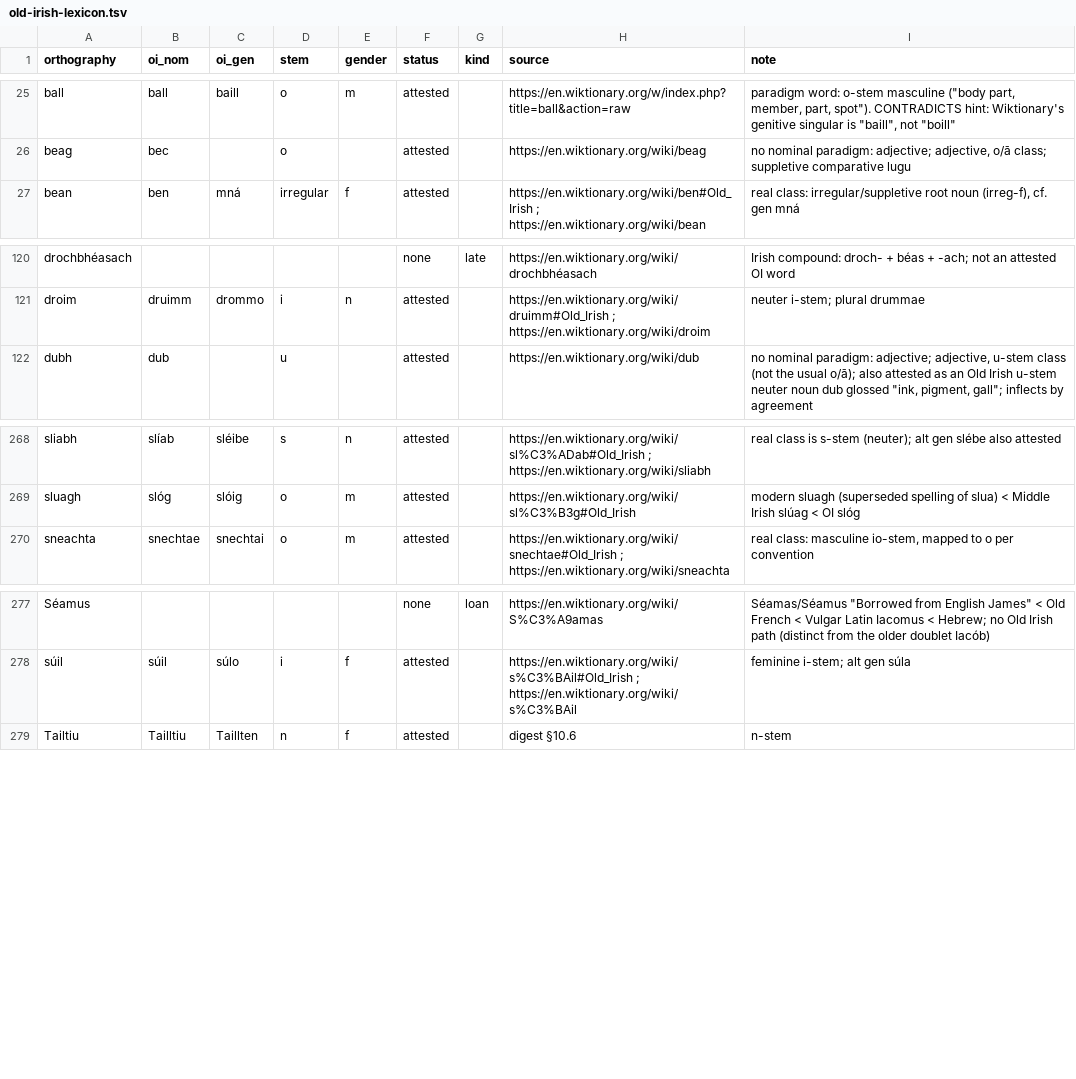
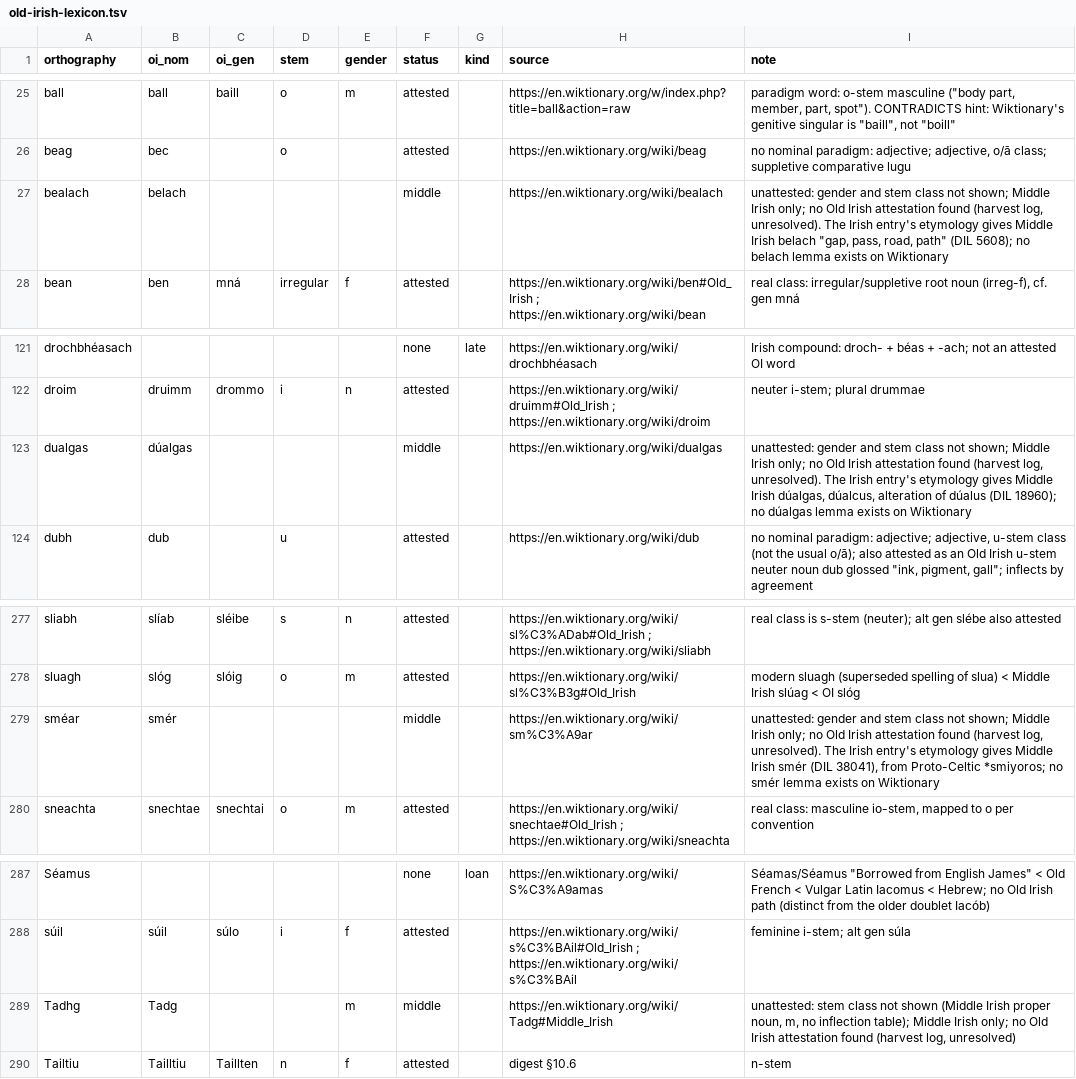
Before and after one commit to jkopczyn/phonotactics-naming, a TSV file: rules/old-irish-lexicon.tsv, drawn as a sheet; only a part is shown, gaps mark what is left out; the diff covers the shown part only.

```diff
--- a/rules/old-irish-lexicon.tsv
+++ b/rules/old-irish-lexicon.tsv
@@ -26,2 +26,3 @@ ball	ball	baill	o	m	attested		https://en.wiktionary.org/w/index.php?title=ball&a
 beag	bec		o		attested		https://en.wiktionary.org/wiki/beag	no nominal paradigm: adjective; adjective, o/ā class; suppletive comparative lugu
+bealach	belach				middle		https://en.wiktionary.org/wiki/bealach	unattested: gender and stem class not shown; Middle Irish only; no Old Irish attestation found (harvest log, unresolved). The Irish entry's etymology gives Middle Irish belach "gap, pass, road, path" (DIL 5608); no belach lemma exists on Wiktionary
 bean	ben	mná	irregular	f	attested		https://en.wiktionary.org/wiki/ben#Old_Irish ; https://en.wiktionary.org/wiki/bean	real class: irregular/suppletive root noun (irreg-f), cf. gen mná
@@ -121,2 +122,3 @@ drochbhéasach					none	late	https://en.wiktionary.org/wiki/drochbhéasach	Irish
 droim	druimm	drommo	i	n	attested		https://en.wiktionary.org/wiki/druimm#Old_Irish ; https://en.wiktionary.org/wiki/droim	neuter i-stem; plural drummae
+dualgas	dúalgas				middle		https://en.wiktionary.org/wiki/dualgas	unattested: gender and stem class not shown; Middle Irish only; no Old Irish attestation found (harvest log, unresolved). The Irish entry's etymology gives Middle Irish dúalgas, dúalcus, alteration of dúalus (DIL 18960); no dúalgas lemma exists on Wiktionary
 dubh	dub		u		attested		https://en.wiktionary.org/wiki/dub	no nominal paradigm: adjective; adjective, u-stem class (not the usual o/ā); also attested as an Old Irish u-stem neuter noun dub glossed "ink, pigment, gall"; inflects by agreement
@@ -269,2 +278,3 @@ sliabh	slíab	sléibe	s	n	attested		https://en.wiktionary.org/wiki/sl%C3%ADab#Ol
 sluagh	slóg	slóig	o	m	attested		https://en.wiktionary.org/wiki/sl%C3%B3g#Old_Irish	modern sluagh (superseded spelling of slua) < Middle Irish slúag < OI slóg
+sméar	smér				middle		https://en.wiktionary.org/wiki/sm%C3%A9ar	unattested: gender and stem class not shown; Middle Irish only; no Old Irish attestation found (harvest log, unresolved). The Irish entry's etymology gives Middle Irish smér (DIL 38041), from Proto-Celtic *smiyoros; no smér lemma exists on Wiktionary
 sneachta	snechtae	snechtai	o	m	attested		https://en.wiktionary.org/wiki/snechtae#Old_Irish ; https://en.wiktionary.org/wiki/sneachta	real class: masculine io-stem, mapped to o per convention
@@ -278,2 +288,3 @@ Séamus					none	loan	https://en.wiktionary.org/wiki/S%C3%A9amas	Séamas/Séamus
 súil	súil	súlo	i	f	attested		https://en.wiktionary.org/wiki/s%C3%BAil#Old_Irish ; https://en.wiktionary.org/wiki/s%C3%BAil	feminine i-stem; alt gen súla
+Tadhg	Tadg			m	middle		https://en.wiktionary.org/wiki/Tadg#Middle_Irish	unattested: stem class not shown (Middle Irish proper noun, m, no inflection table); Middle Irish only; no Old Irish attestation found (harvest log, unresolved)
 Tailtiu	Tailltiu	Taillten	n	f	attested		digest §10.6	n-stem
```
Also changed, not shown: 7 added rows elsewhere in this file, 2 other files.
